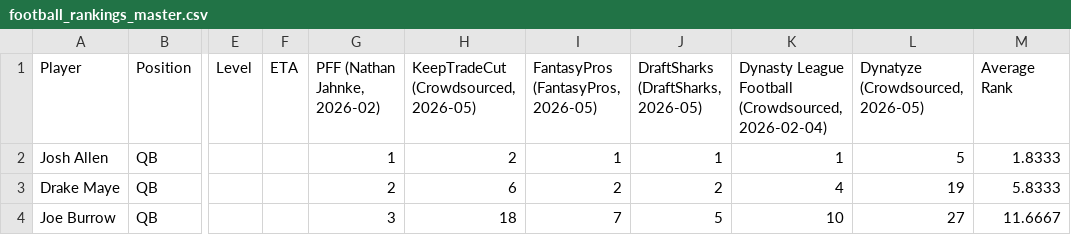
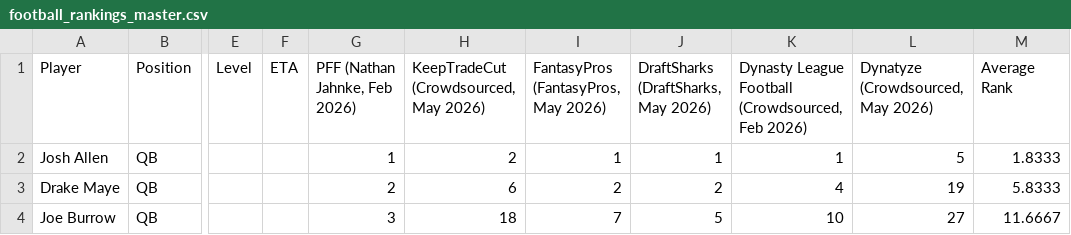
Before and after one commit to erockthud/Aggregate-Dynasty-Rankings, a CSV file: football/football_rankings_master.csv, drawn as a sheet; only a part is shown, gaps mark what is left out; the diff names each change by its address in the sheet, - before the commit and + after, or states it on an @@ line.

```diff
--- a/football/football_rankings_master.csv
+++ b/football/football_rankings_master.csv
-G1: PFF (Nathan Jahnke, 2026-02)
+G1: PFF (Nathan Jahnke, Feb 2026)
-H1: KeepTradeCut (Crowdsourced, 2026-05)
+H1: KeepTradeCut (Crowdsourced, May 2026)
-I1: FantasyPros (FantasyPros, 2026-05)
+I1: FantasyPros (FantasyPros, May 2026)
-J1: DraftSharks (DraftSharks, 2026-05)
+J1: DraftSharks (DraftSharks, May 2026)
-K1: …Football (Crowdsourced, 2026-02-04)
+K1: …Football (Crowdsourced, Feb 2026)
-L1: Dynatyze (Crowdsourced, 2026-05)
+L1: Dynatyze (Crowdsourced, May 2026)
```
Also changed, not shown: baseball/baseball_rankings_master.csv.
